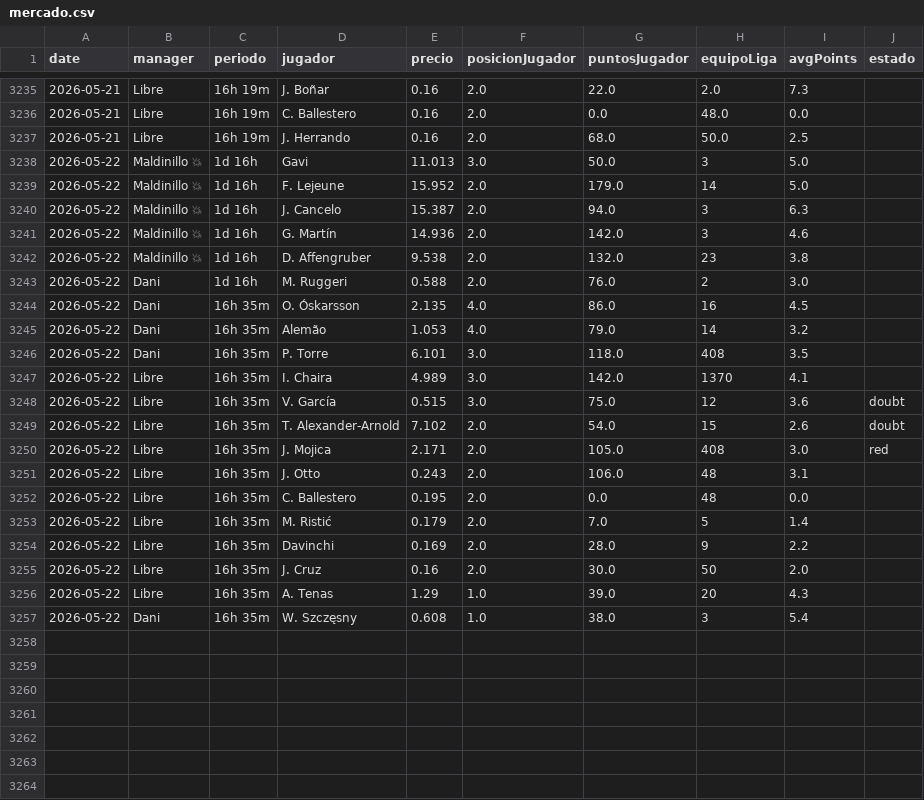
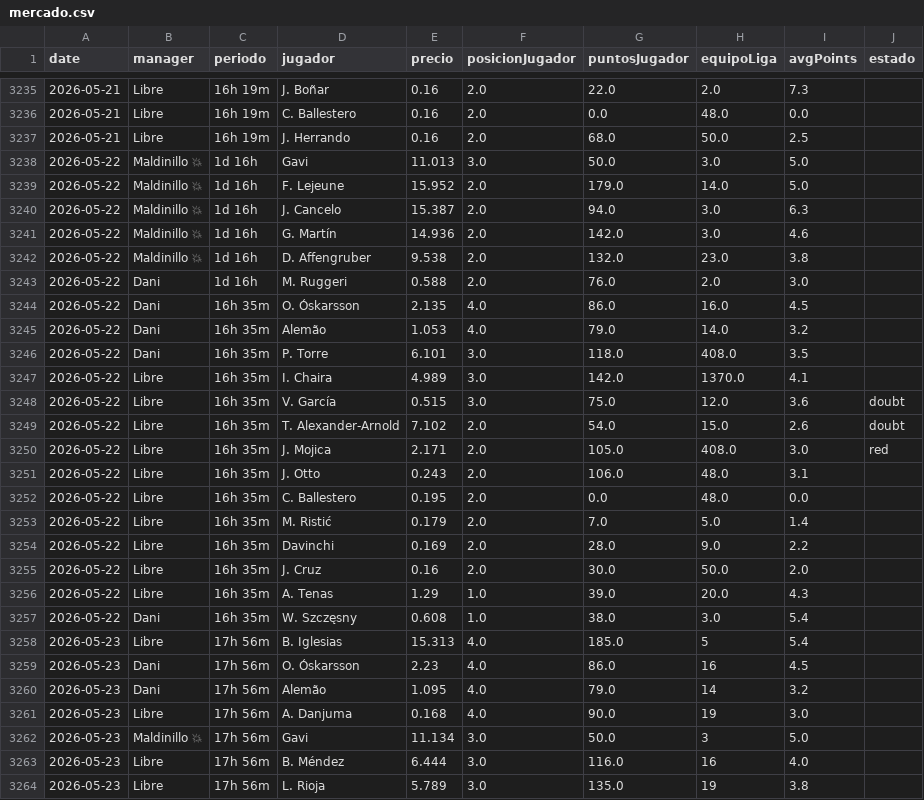
Before and after one commit to javica98/MisterFantasy_analytics, a CSV file: data/processed/mercado.csv, drawn as a sheet; only a part is shown, gaps mark what is left out; the diff covers the shown part only.

```diff
--- a/data/processed/mercado.csv
+++ b/data/processed/mercado.csv
@@ -3237,21 +3237,28 @@ date,manager,periodo,jugador,precio,posicionJugador,puntosJugador,equipoLiga,avg
 2026-05-21,Libre,16h 19m,J. Herrando,0.16,2.0,68.0,50.0,2.5,
-2026-05-22,Maldinillo 💥,1d 16h,Gavi,11.013,3.0,50.0,3,5.0,
-2026-05-22,Maldinillo 💥,1d 16h,F. Lejeune,15.952,2.0,179.0,14,5.0,
-2026-05-22,Maldinillo 💥,1d 16h,J. Cancelo,15.387,2.0,94.0,3,6.3,
-2026-05-22,Maldinillo 💥,1d 16h,G. Martín,14.936,2.0,142.0,3,4.6,
-2026-05-22,Maldinillo 💥,1d 16h,D. Affengruber,9.538,2.0,132.0,23,3.8,
-2026-05-22,Dani,1d 16h,M. Ruggeri,0.588,2.0,76.0,2,3.0,
-2026-05-22,Dani,16h 35m,O. Óskarsson,2.135,4.0,86.0,16,4.5,
-2026-05-22,Dani,16h 35m,Alemão,1.053,4.0,79.0,14,3.2,
-2026-05-22,Dani,16h 35m,P. Torre,6.101,3.0,118.0,408,3.5,
-2026-05-22,Libre,16h 35m,I. Chaira,4.989,3.0,142.0,1370,4.1,
-2026-05-22,Libre,16h 35m,V. García,0.515,3.0,75.0,12,3.6,doubt
-2026-05-22,Libre,16h 35m,T. Alexander-Arnold,7.102,2.0,54.0,15,2.6,doubt
-2026-05-22,Libre,16h 35m,J. Mojica,2.171,2.0,105.0,408,3.0,red
-2026-05-22,Libre,16h 35m,J. Otto,0.243,2.0,106.0,48,3.1,
-2026-05-22,Libre,16h 35m,C. Ballestero,0.195,2.0,0.0,48,0.0,
-2026-05-22,Libre,16h 35m,M. Ristić,0.179,2.0,7.0,5,1.4,
-2026-05-22,Libre,16h 35m,Davinchi,0.169,2.0,28.0,9,2.2,
-2026-05-22,Libre,16h 35m,J. Cruz,0.16,2.0,30.0,50,2.0,
-2026-05-22,Libre,16h 35m,A. Tenas,1.29,1.0,39.0,20,4.3,
-2026-05-22,Dani,16h 35m,W. Szczęsny,0.608,1.0,38.0,3,5.4,
+2026-05-22,Maldinillo 💥,1d 16h,Gavi,11.013,3.0,50.0,3.0,5.0,
+2026-05-22,Maldinillo 💥,1d 16h,F. Lejeune,15.952,2.0,179.0,14.0,5.0,
+2026-05-22,Maldinillo 💥,1d 16h,J. Cancelo,15.387,2.0,94.0,3.0,6.3,
+2026-05-22,Maldinillo 💥,1d 16h,G. Martín,14.936,2.0,142.0,3.0,4.6,
+2026-05-22,Maldinillo 💥,1d 16h,D. Affengruber,9.538,2.0,132.0,23.0,3.8,
+2026-05-22,Dani,1d 16h,M. Ruggeri,0.588,2.0,76.0,2.0,3.0,
+2026-05-22,Dani,16h 35m,O. Óskarsson,2.135,4.0,86.0,16.0,4.5,
+2026-05-22,Dani,16h 35m,Alemão,1.053,4.0,79.0,14.0,3.2,
+2026-05-22,Dani,16h 35m,P. Torre,6.101,3.0,118.0,408.0,3.5,
+2026-05-22,Libre,16h 35m,I. Chaira,4.989,3.0,142.0,1370.0,4.1,
+2026-05-22,Libre,16h 35m,V. García,0.515,3.0,75.0,12.0,3.6,doubt
+2026-05-22,Libre,16h 35m,T. Alexander-Arnold,7.102,2.0,54.0,15.0,2.6,doubt
+2026-05-22,Libre,16h 35m,J. Mojica,2.171,2.0,105.0,408.0,3.0,red
+2026-05-22,Libre,16h 35m,J. Otto,0.243,2.0,106.0,48.0,3.1,
+2026-05-22,Libre,16h 35m,C. Ballestero,0.195,2.0,0.0,48.0,0.0,
+2026-05-22,Libre,16h 35m,M. Ristić,0.179,2.0,7.0,5.0,1.4,
+2026-05-22,Libre,16h 35m,Davinchi,0.169,2.0,28.0,9.0,2.2,
+2026-05-22,Libre,16h 35m,J. Cruz,0.16,2.0,30.0,50.0,2.0,
+2026-05-22,Libre,16h 35m,A. Tenas,1.29,1.0,39.0,20.0,4.3,
+2026-05-22,Dani,16h 35m,W. Szczęsny,0.608,1.0,38.0,3.0,5.4,
+2026-05-23,Libre,17h 56m,B. Iglesias,15.313,4.0,185.0,5,5.4,
+2026-05-23,Dani,17h 56m,O. Óskarsson,2.23,4.0,86.0,16,4.5,
+2026-05-23,Dani,17h 56m,Alemão,1.095,4.0,79.0,14,3.2,
+2026-05-23,Libre,17h 56m,A. Danjuma,0.168,4.0,90.0,19,3.0,
+2026-05-23,Maldinillo 💥,17h 56m,Gavi,11.134,3.0,50.0,3,5.0,
+2026-05-23,Libre,17h 56m,B. Méndez,6.444,3.0,116.0,16,4.0,
+2026-05-23,Libre,17h 56m,L. Rioja,5.789,3.0,135.0,19,3.8,
```
Also changed, not shown: 12 added rows elsewhere in this file, data/processed/ganancias.csv, data/processed/ganancias_clean.csv, 3 other files.
